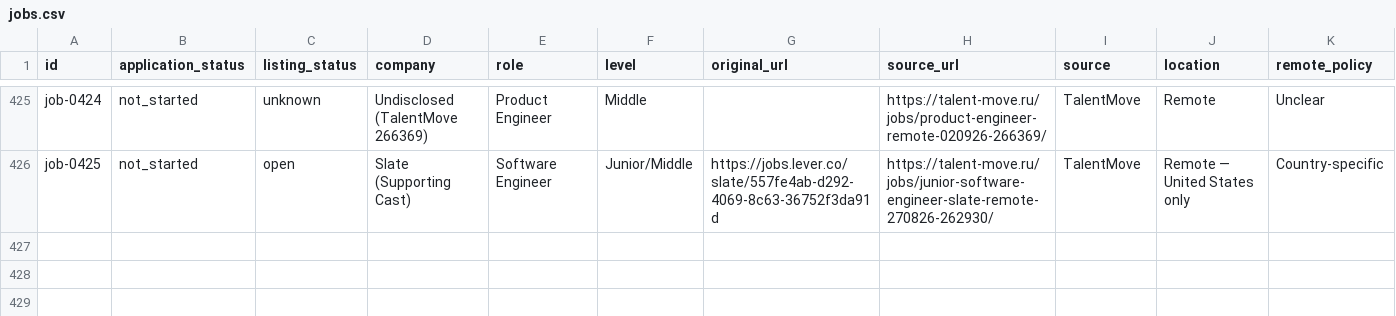
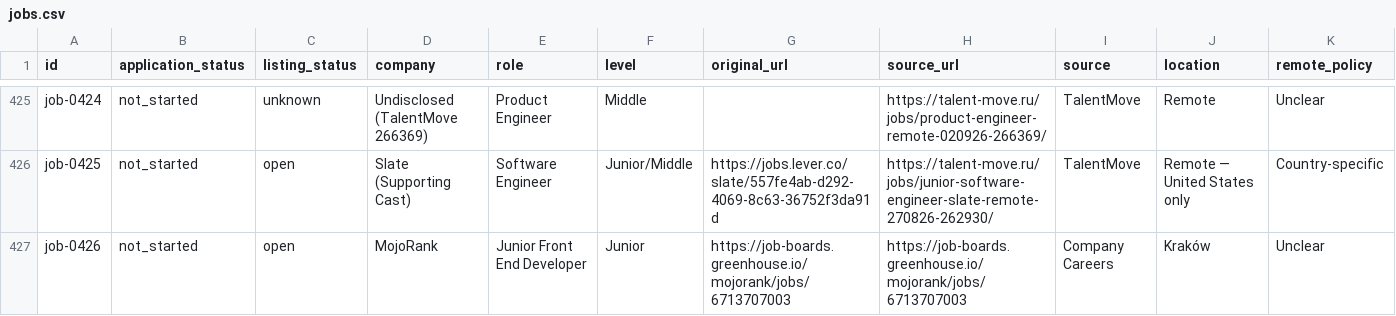
Before and after one commit to stupidkubik/job-searcher, a CSV file: data/jobs.csv, drawn as a sheet; only a part is shown, gaps mark what is left out; rows hold the shown columns only; the diff names each change by its address in the sheet, - before the commit and + after, or states it on an @@ line.

```diff
--- a/data/jobs.csv
+++ b/data/jobs.csv
+row 427: job-0426 | not_started | open | MojoRank | Junior Front End Developer | Junior | https://job-boards.greenhouse.io/mojorank/jobs/6713707003 | https://job-boards.greenhouse.io/mojorank/jobs/6713707003 | Company Careers | Kraków | Unclear
```
Also changed, not shown: data/index/keys.tsv, data/index/known.tsv, 3 other files.
